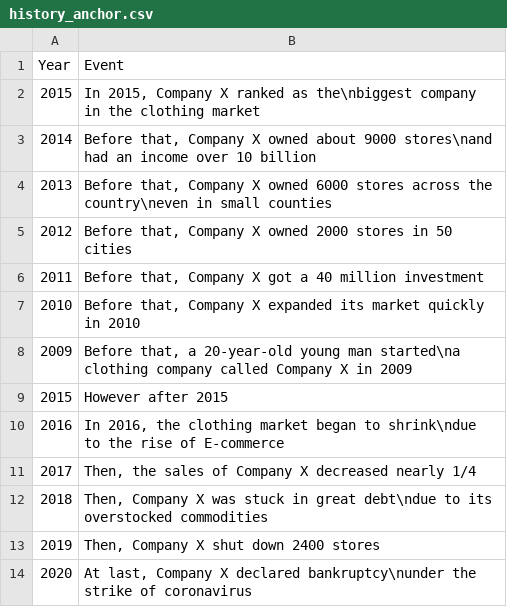
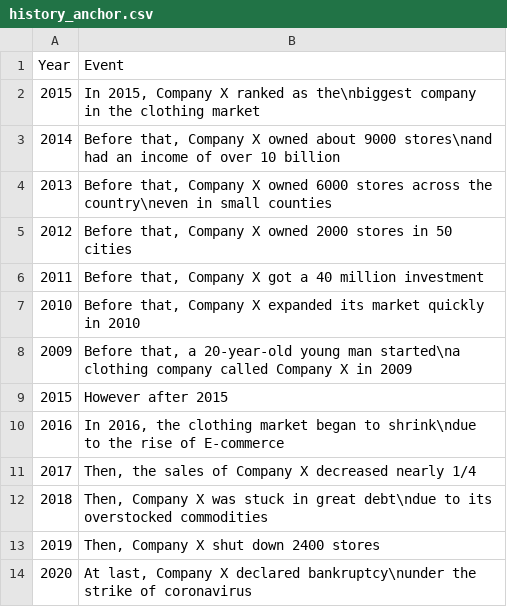
Before and after one commit to OliviaLan/olivialan.github.io, a CSV file: narrative_order/datasets/history_anchor.csv, drawn as a sheet.

```diff
--- a/narrative_order/datasets/history_anchor.csv
+++ b/narrative_order/datasets/history_anchor.csv
@@ -2,3 +2,3 @@ Year,Event
 2015,"In 2015, Company X ranked as the\nbiggest company in the clothing market"
-2014,"Before that, Company X owned about 9000 stores\nand had an income over 10 billion"
+2014,"Before that, Company X owned about 9000 stores\nand had an income of over 10 billion"
 2013,"Before that, Company X  owned 6000 stores across the country\neven in small counties"
```
Also changed, not shown: narrative_order/datasets/history_chronology.csv, narrative_order/datasets/history_halfway.csv, 28 other files.
